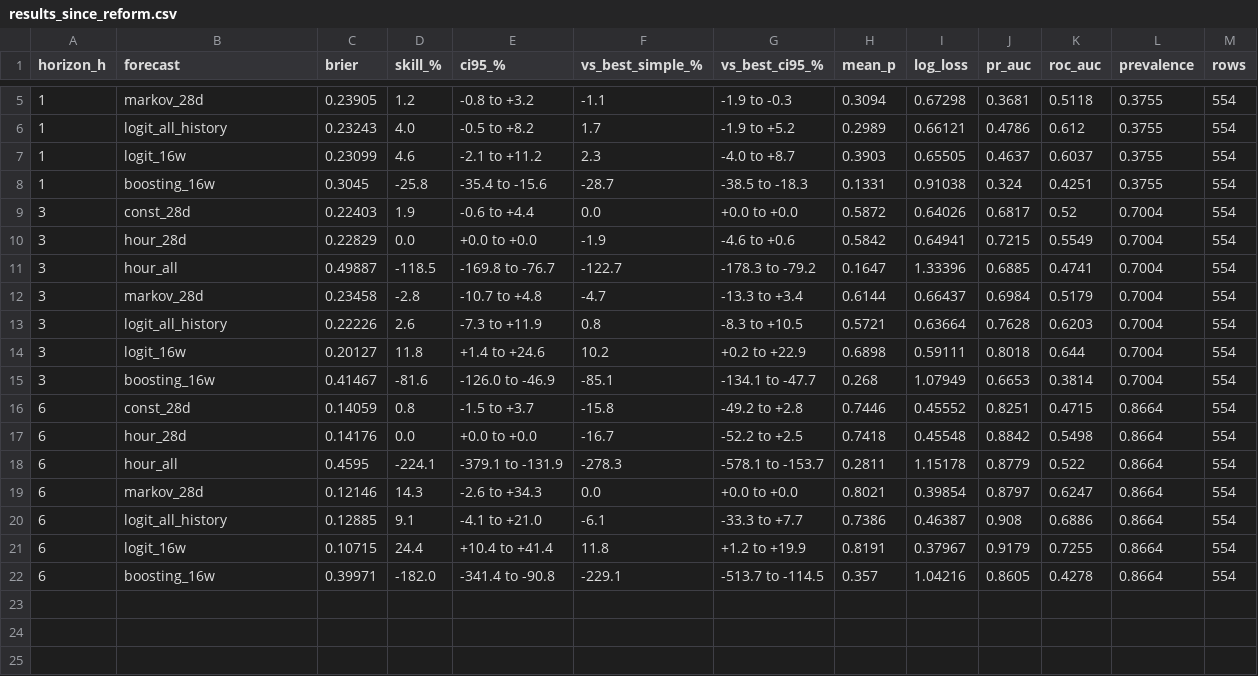
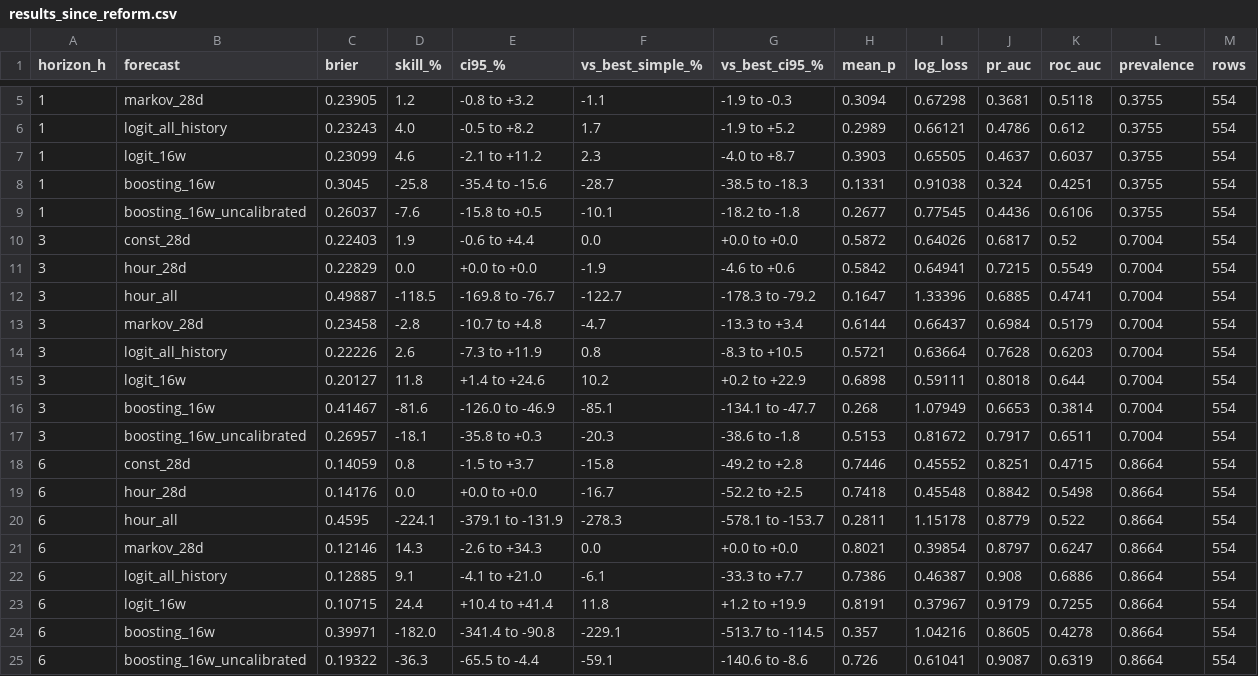
Before and after one commit to mykhailoisupov/kyiv-air-alert-forecast, a CSV file: outputs/tables/results_since_reform.csv, drawn as a sheet; only a part is shown, gaps mark what is left out; the diff names each change by its address in the sheet, - before the commit and + after, or states it on an @@ line.

```diff
--- a/outputs/tables/results_since_reform.csv
+++ b/outputs/tables/results_since_reform.csv
+row 9: 1 | boosting_16w_uncalibrated | 0.26037 | -7.6 | -15.8 to +0.5 | -10.1 | -18.2 to -1.8 | 0.2677 | 0.77545 | 0.4436 | 0.6106 | 0.3755 | 554
+row 17: 3 | boosting_16w_uncalibrated | 0.26957 | -18.1 | -35.8 to +0.3 | -20.3 | -38.6 to -1.8 | 0.5153 | 0.81672 | 0.7917 | 0.6511 | 0.7004 | 554
+row 25: 6 | boosting_16w_uncalibrated | 0.19322 | -36.3 | -65.5 to -4.4 | -59.1 | -140.6 to -8.6 | 0.726 | 0.61041 | 0.9087 | 0.6319 | 0.8664 | 554
```
Also changed, not shown: outputs/tables/results_test_period.csv, 5 other files.
